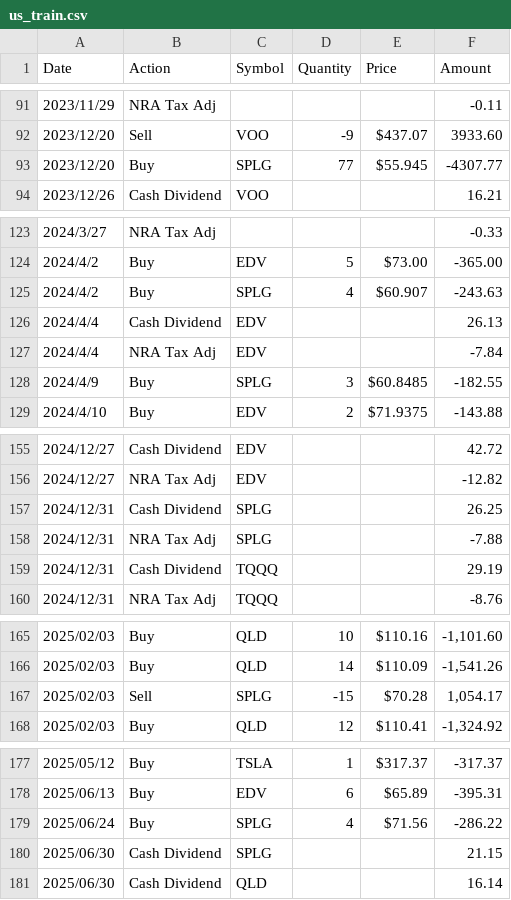
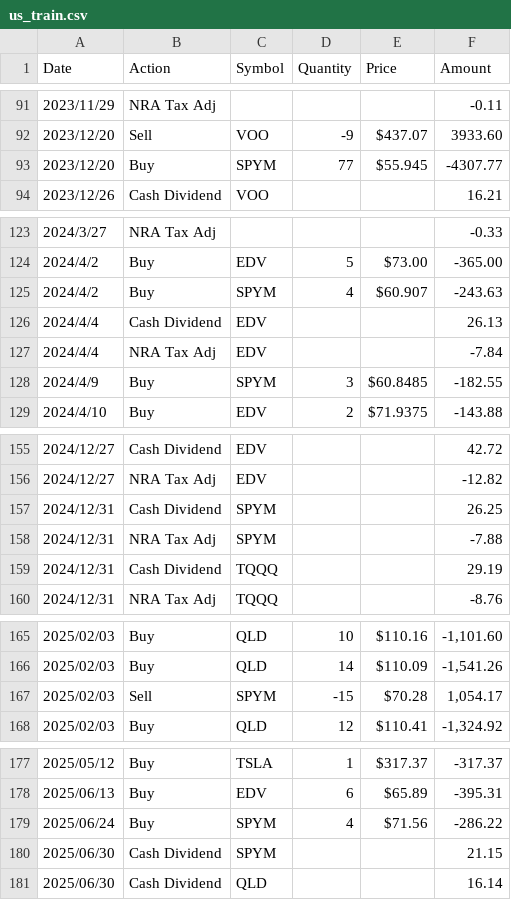
Before and after one commit to tim12332000/TW_ETF, a CSV file: us_train.csv, drawn as a sheet; only a part is shown, gaps mark what is left out; the diff covers the shown part only.

Commit message:
SPLG -> SPYM

```diff
--- a/us_train.csv
+++ b/us_train.csv
@@ -92,3 +92,3 @@ Date,Action,Symbol,Quantity,Price,Amount
 2023/12/20,Sell,VOO,-9,$437.07,3933.60
-2023/12/20,Buy,SPLG,77,$55.945,-4307.77
+2023/12/20,Buy,SPYM,77,$55.945,-4307.77
 2023/12/26,Cash Dividend,VOO,,,16.21
@@ -124,6 +124,6 @@ Date,Action,Symbol,Quantity,Price,Amount
 2024/4/2,Buy,EDV,5,$73.00,-365.00
-2024/4/2,Buy,SPLG,4,$60.907,-243.63
+2024/4/2,Buy,SPYM,4,$60.907,-243.63
 2024/4/4,Cash Dividend,EDV,,,26.13
 2024/4/4,NRA Tax Adj,EDV,,,-7.84
-2024/4/9,Buy,SPLG,3,$60.8485,-182.55
+2024/4/9,Buy,SPYM,3,$60.8485,-182.55
 2024/4/10,Buy,EDV,2,$71.9375,-143.88
@@ -156,4 +156,4 @@ Date,Action,Symbol,Quantity,Price,Amount
 2024/12/27,NRA Tax Adj,EDV,,,-12.82
-2024/12/31,Cash Dividend,SPLG,,,26.25
-2024/12/31,NRA Tax Adj,SPLG,,,-7.88
+2024/12/31,Cash Dividend,SPYM,,,26.25
+2024/12/31,NRA Tax Adj,SPYM,,,-7.88
 2024/12/31,Cash Dividend,TQQQ,,,29.19
@@ -166,3 +166,3 @@ Date,Action,Symbol,Quantity,Price,Amount
 2025/02/03,Buy,QLD,14,$110.09,"-1,541.26"
-2025/02/03,Sell,SPLG,-15,$70.28,"1,054.17"
+2025/02/03,Sell,SPYM,-15,$70.28,"1,054.17"
 2025/02/03,Buy,QLD,12,$110.41,"-1,324.92"
@@ -178,4 +178,4 @@ Date,Action,Symbol,Quantity,Price,Amount
 2025/06/13,Buy,EDV,6,$65.89,-395.31
-2025/06/24,Buy,SPLG,4,$71.56,-286.22
-2025/06/30,Cash Dividend,SPLG,,,21.15
+2025/06/24,Buy,SPYM,4,$71.56,-286.22
+2025/06/30,Cash Dividend,SPYM,,,21.15
 2025/06/30,Cash Dividend,QLD,,,16.14
```
Also changed, not shown: 12 edited cells elsewhere in this file.
